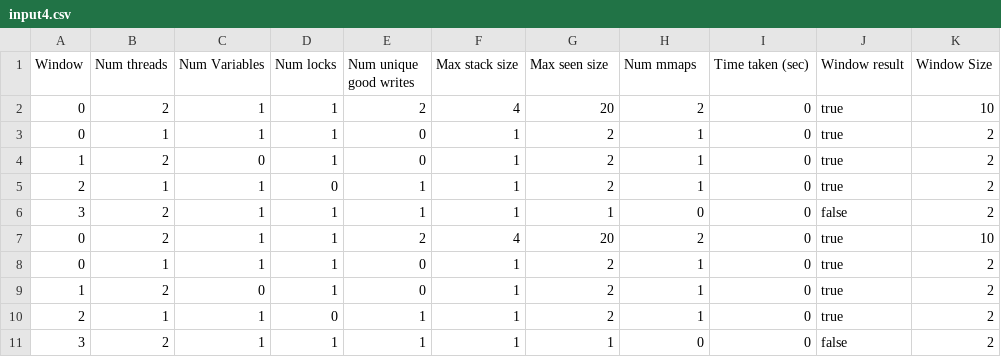
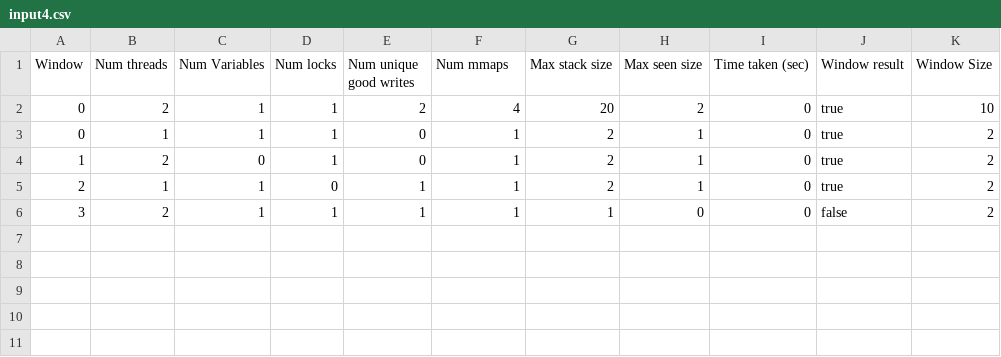
Before and after one commit to focs-lab/enumerate-race-detection, a CSV file: logs/combined/input4.csv, drawn as a sheet.

```diff
--- a/logs/combined/input4.csv
+++ b/logs/combined/input4.csv
@@ -1,7 +1,2 @@
-Window,Num threads,Num Variables,Num locks,Num unique good writes,Max stack size,Max seen size,Num mmaps,Time taken (sec),Window result,Window Size
-0,2,1,1,2,4,20,2,0,true,10
-0,1,1,1,0,1,2,1,0,true,2
-1,2,0,1,0,1,2,1,0,true,2
-2,1,1,0,1,1,2,1,0,true,2
-3,2,1,1,1,1,1,0,0,false,2
+Window,Num threads,Num Variables,Num locks,Num unique good writes,Num mmaps,Max stack size,Max seen size,Time taken (sec),Window result,Window Size
 0,2,1,1,2,4,20,2,0,true,10
```
Also changed, not shown: logs/combined/bubblesort.csv, logs/combined/input9.csv, 40 other files.
